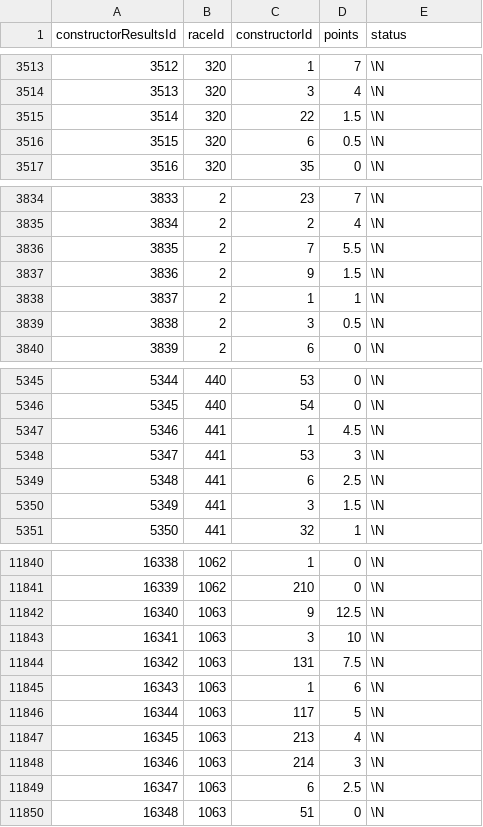
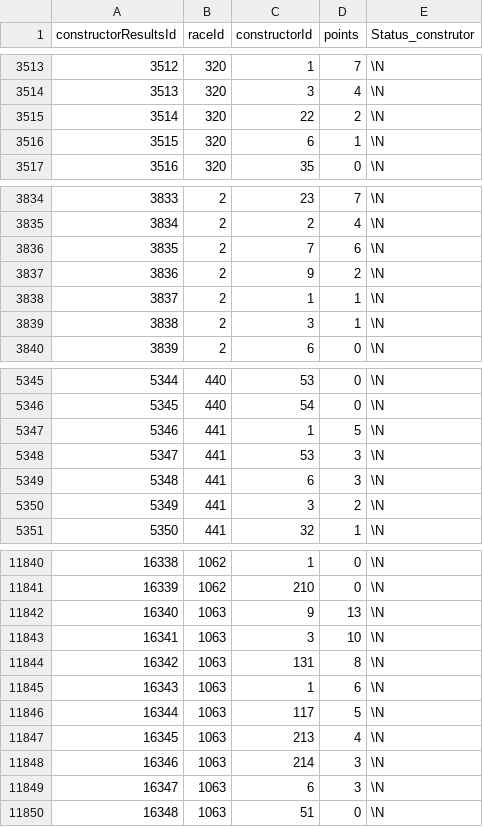
Before and after one commit to Sergio-Ibarra-1795/CoderHouse_DataAnalytics_gitHub, a CSV file: SOLO_SQL_Coder/Formula1_Data/constructor_results.csv, drawn as a sheet; only a part is shown, gaps mark what is left out; the diff covers the shown part only.

```diff
--- a/SOLO_SQL_Coder/Formula1_Data/constructor_results.csv
+++ b/SOLO_SQL_Coder/Formula1_Data/constructor_results.csv
@@ -1 +1 @@
-constructorResultsId,raceId,constructorId,points,status
+constructorResultsId,raceId,constructorId,points,Status_construtor
@@ -3514,4 +3514,4 @@ constructorResultsId,raceId,constructorId,points,status
 3513,320,3,4,\N
-3514,320,22,1.5,\N
-3515,320,6,0.5,\N
+3514,320,22,2,\N
+3515,320,6,1,\N
 3516,320,35,0,\N
@@ -3835,6 +3835,6 @@ constructorResultsId,raceId,constructorId,points,status
 3834,2,2,4,\N
-3835,2,7,5.5,\N
-3836,2,9,1.5,\N
+3835,2,7,6,\N
+3836,2,9,2,\N
 3837,2,1,1,\N
-3838,2,3,0.5,\N
+3838,2,3,1,\N
 3839,2,6,0,\N
@@ -5346,6 +5346,6 @@ constructorResultsId,raceId,constructorId,points,status
 5345,440,54,0,\N
-5346,441,1,4.5,\N
+5346,441,1,5,\N
 5347,441,53,3,\N
-5348,441,6,2.5,\N
-5349,441,3,1.5,\N
+5348,441,6,3,\N
+5349,441,3,2,\N
 5350,441,32,1,\N
@@ -11841,5 +11841,5 @@ constructorResultsId,raceId,constructorId,points,status
 16339,1062,210,0,\N
-16340,1063,9,12.5,\N
+16340,1063,9,13,\N
 16341,1063,3,10,\N
-16342,1063,131,7.5,\N
+16342,1063,131,8,\N
 16343,1063,1,6,\N
@@ -11848,3 +11848,3 @@ constructorResultsId,raceId,constructorId,points,status
 16346,1063,214,3,\N
-16347,1063,6,2.5,\N
+16347,1063,6,3,\N
 16348,1063,51,0,\N
```
Also changed, not shown: 5 edited cells elsewhere in this file, SOLO_SQL_Coder/Formula1_Data/constructors.csv, SOLO_SQL_Coder/Formula1_Data/sprint_results.csv, 5 other files.
